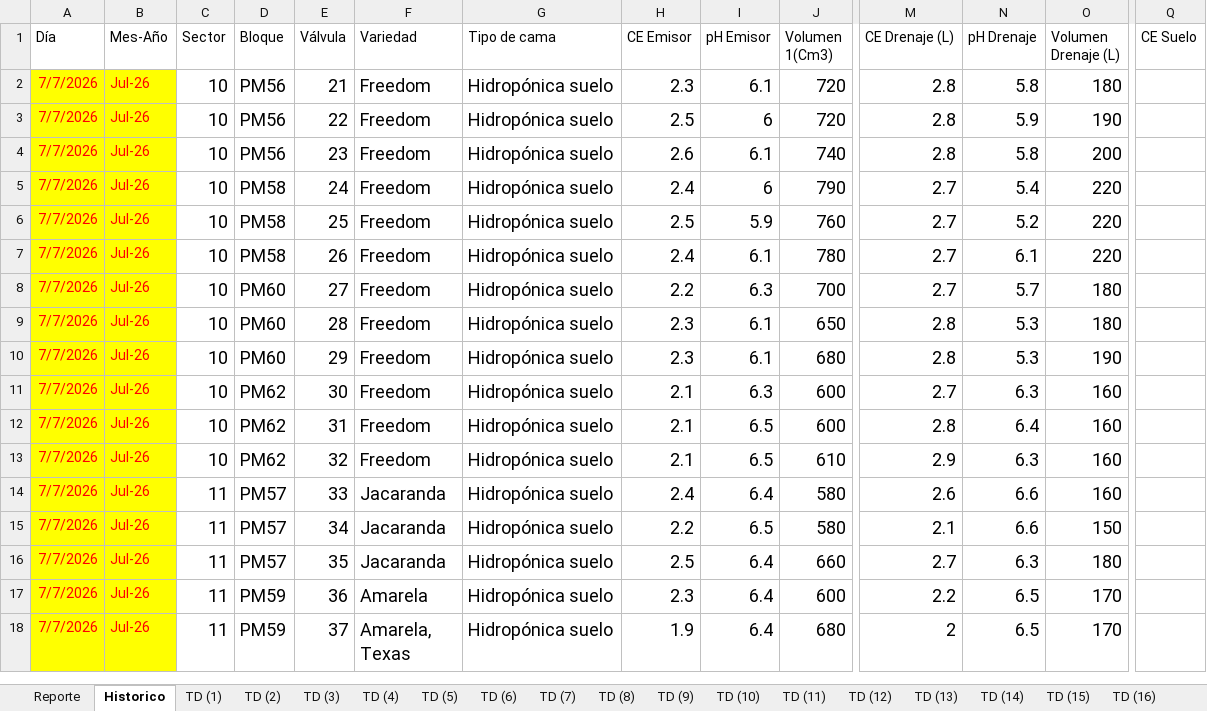
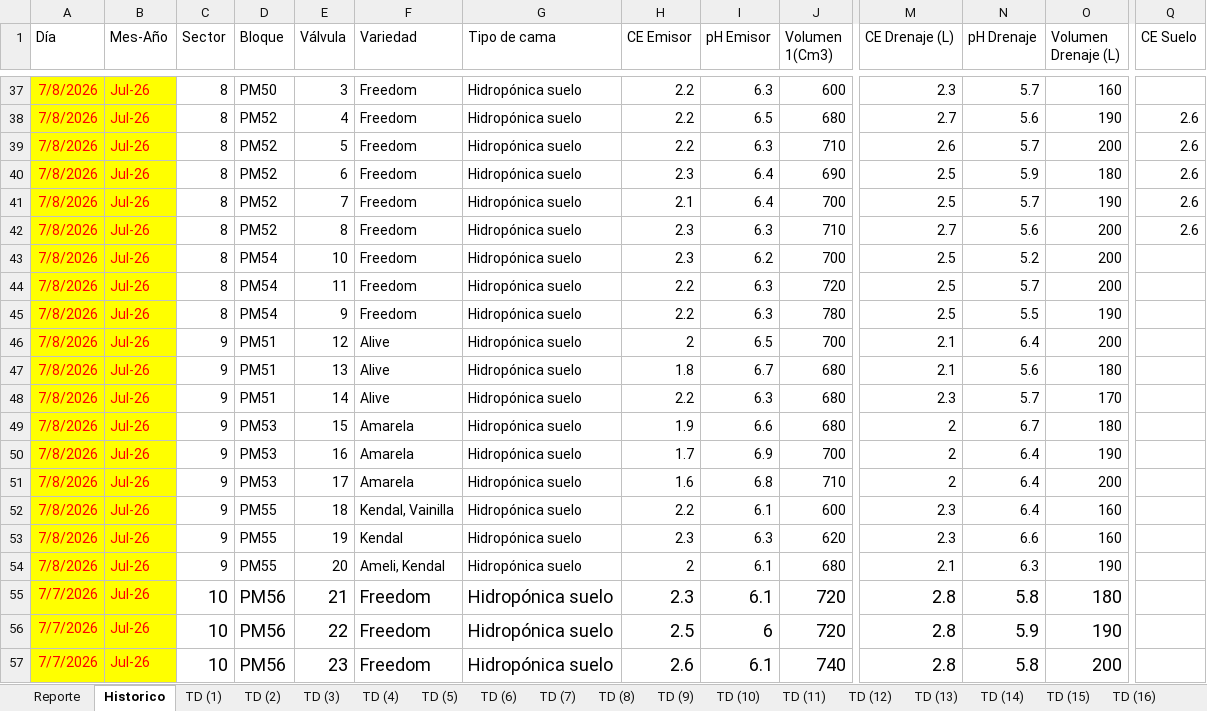
Before and after one commit to floreseltandilpm-creator/Primavera-Rosa, an Excel workbook: julio.xlsm, sheet Historico, drawn as a sheet; only a part is shown, gaps mark what is left out; the shorter side is filled out with more unchanged rows; values as stored, in another font and other column widths than the file's, no borders; table styles not drawn; rows hold the shown columns only; the diff covers the shown part only; the diff names each change by its address in the sheet, - before the commit and + after, or states it on an @@ line.

Commit message:
Update julio.xlsm

```diff
--- a/julio.xlsm (sheet Historico)
+++ b/julio.xlsm (sheet Historico)
+row 37: 7/8/2026 | Jul-26 | 8 | PM50 | 3 | Freedom | Hidropónica suelo | 2.2 | 6.3 | 600 | 2.3 | 5.7 | 160
+row 38: 7/8/2026 | Jul-26 | 8 | PM52 | 4 | Freedom | Hidropónica suelo | 2.2 | 6.5 | 680 | 2.7 | 5.6 | 190 | 2.6
+row 39: 7/8/2026 | Jul-26 | 8 | PM52 | 5 | Freedom | Hidropónica suelo | 2.2 | 6.3 | 710 | 2.6 | 5.7 | 200 | 2.6
+row 40: 7/8/2026 | Jul-26 | 8 | PM52 | 6 | Freedom | Hidropónica suelo | 2.3 | 6.4 | 690 | 2.5 | 5.9 | 180 | 2.6
+row 41: 7/8/2026 | Jul-26 | 8 | PM52 | 7 | Freedom | Hidropónica suelo | 2.1 | 6.4 | 700 | 2.5 | 5.7 | 190 | 2.6
+row 42: 7/8/2026 | Jul-26 | 8 | PM52 | 8 | Freedom | Hidropónica suelo | 2.3 | 6.3 | 710 | 2.7 | 5.6 | 200 | 2.6
+row 43: 7/8/2026 | Jul-26 | 8 | PM54 | 10 | Freedom | Hidropónica suelo | 2.3 | 6.2 | 700 | 2.5 | 5.2 | 200
+row 44: 7/8/2026 | Jul-26 | 8 | PM54 | 11 | Freedom | Hidropónica suelo | 2.2 | 6.3 | 720 | 2.5 | 5.7 | 200
+row 45: 7/8/2026 | Jul-26 | 8 | PM54 | 9 | Freedom | Hidropónica suelo | 2.2 | 6.3 | 780 | 2.5 | 5.5 | 190
+row 46: 7/8/2026 | Jul-26 | 9 | PM51 | 12 | Alive | Hidropónica suelo | 2 | 6.5 | 700 | 2.1 | 6.4 | 200
+row 47: 7/8/2026 | Jul-26 | 9 | PM51 | 13 | Alive | Hidropónica suelo | 1.8 | 6.7 | 680 | 2.1 | 5.6 | 180
+row 48: 7/8/2026 | Jul-26 | 9 | PM51 | 14 | Alive | Hidropónica suelo | 2.2 | 6.3 | 680 | 2.3 | 5.7 | 170
+row 49: 7/8/2026 | Jul-26 | 9 | PM53 | 15 | Amarela | Hidropónica suelo | 1.9 | 6.6 | 680 | 2 | 6.7 | 180
+row 50: 7/8/2026 | Jul-26 | 9 | PM53 | 16 | Amarela | Hidropónica suelo | 1.7 | 6.9 | 700 | 2 | 6.4 | 190
+row 51: 7/8/2026 | Jul-26 | 9 | PM53 | 17 | Amarela | Hidropónica suelo | 1.6 | 6.8 | 710 | 2 | 6.4 | 200
+row 52: 7/8/2026 | Jul-26 | 9 | PM55 | 18 | Kendal, Vainilla | Hidropónica suelo | 2.2 | 6.1 | 600 | 2.3 | 6.4 | 160
+row 53: 7/8/2026 | Jul-26 | 9 | PM55 | 19 | Kendal | Hidropónica suelo | 2.3 | 6.3 | 620 | 2.3 | 6.6 | 160
+row 54: 7/8/2026 | Jul-26 | 9 | PM55 | 20 | Ameli, Kendal | Hidropónica suelo | 2 | 6.1 | 680 | 2.1 | 6.3 | 190
```
Also changed, not shown: 35 added rows elsewhere in this sheet, sheet Reporte, sheet TD (16), sheet TD (20), sheet TD (30), sheet TD (2), sheet TD (21), 48 more sheets.
